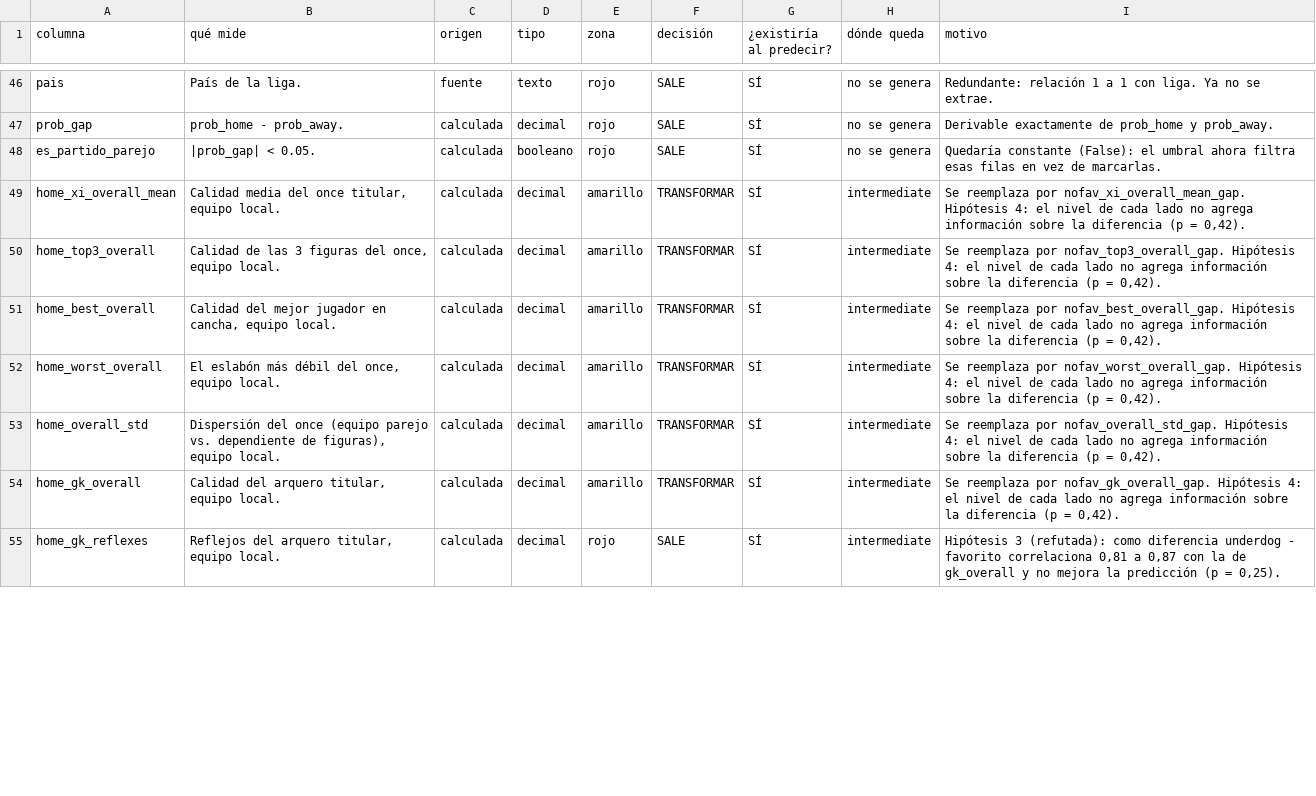
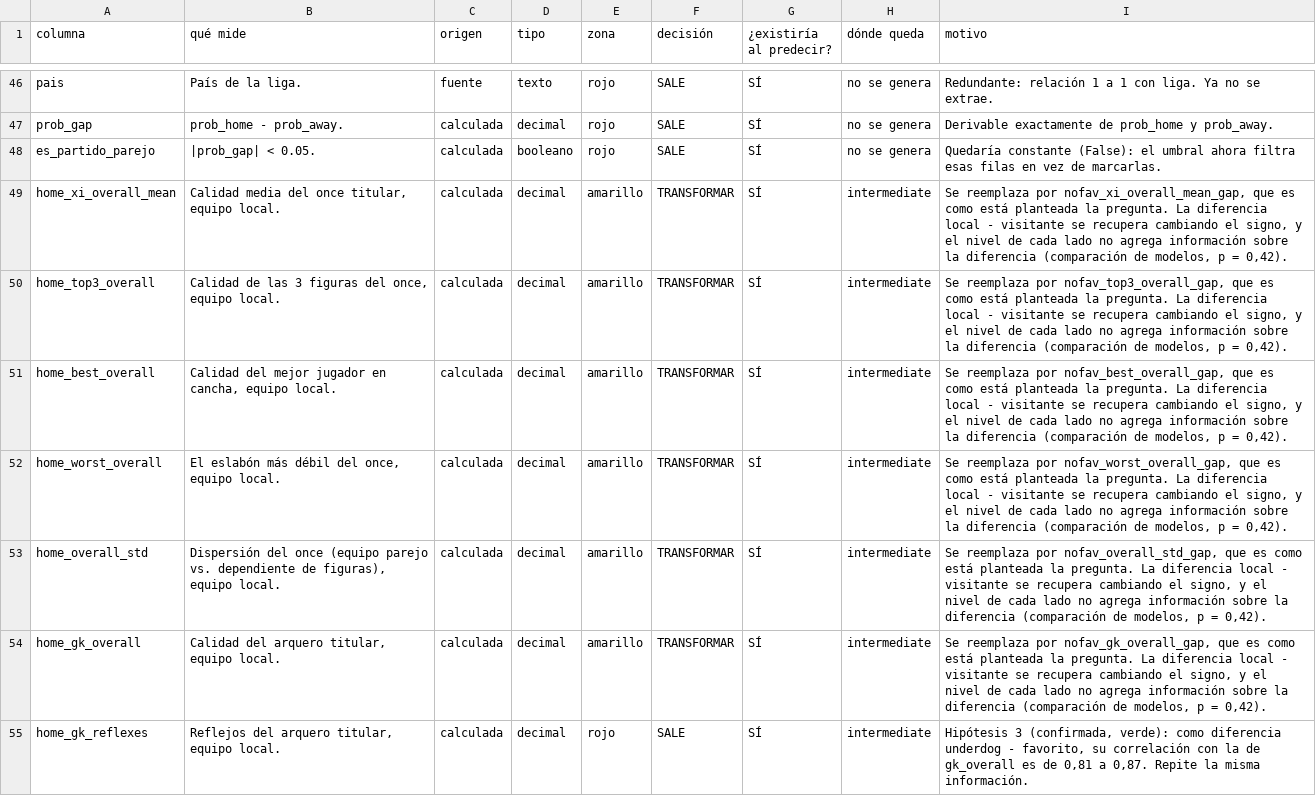
Before and after one commit to MannMatias/UnderDog, a CSV file: docs/column_candidates.csv, drawn as a sheet; only a part is shown, gaps mark what is left out; the diff covers the shown part only.

```diff
--- a/docs/column_candidates.csv
+++ b/docs/column_candidates.csv
@@ -48,8 +48,8 @@ prob_gap,prob_home - prob_away.,calculada,decimal,rojo,SALE,SÍ,no se genera,Der
 es_partido_parejo,|prob_gap| < 0.05.,calculada,booleano,rojo,SALE,SÍ,no se genera,Quedaría constante (False): el umbral ahora filtra esas filas en vez de marcarlas.
-home_xi_overall_mean,"Calidad media del once titular, equipo local.",calculada,decimal,amarillo,TRANSFORMAR,SÍ,intermediate,"Se reemplaza por nofav_xi_overall_mean_gap. Hipótesis 4: el nivel de cada lado no agrega información sobre la diferencia (p = 0,42)."
-home_top3_overall,"Calidad de las 3 figuras del once, equipo local.",calculada,decimal,amarillo,TRANSFORMAR,SÍ,intermediate,"Se reemplaza por nofav_top3_overall_gap. Hipótesis 4: el nivel de cada lado no agrega información sobre la diferencia (p = 0,42)."
-home_best_overall,"Calidad del mejor jugador en cancha, equipo local.",calculada,decimal,amarillo,TRANSFORMAR,SÍ,intermediate,"Se reemplaza por nofav_best_overall_gap. Hipótesis 4: el nivel de cada lado no agrega información sobre la diferencia (p = 0,42)."
-home_worst_overall,"El eslabón más débil del once, equipo local.",calculada,decimal,amarillo,TRANSFORMAR,SÍ,intermediate,"Se reemplaza por nofav_worst_overall_gap. Hipótesis 4: el nivel de cada lado no agrega información sobre la diferencia (p = 0,42)."
-home_overall_std,"Dispersión del once (equipo parejo vs. dependiente de figuras), equipo local.",calculada,decimal,amarillo,TRANSFORMAR,SÍ,intermediate,"Se reemplaza por nofav_overall_std_gap. Hipótesis 4: el nivel de cada lado no agrega información sobre la diferencia (p = 0,42)."
-home_gk_overall,"Calidad del arquero titular, equipo local.",calculada,decimal,amarillo,TRANSFORMAR,SÍ,intermediate,"Se reemplaza por nofav_gk_overall_gap. Hipótesis 4: el nivel de cada lado no agrega información sobre la diferencia (p = 0,42)."
-home_gk_reflexes,"Reflejos del arquero titular, equipo local.",calculada,decimal,rojo,SALE,SÍ,intermediate,"Hipótesis 3 (refutada): como diferencia underdog - favorito correlaciona 0,81 a 0,87 con la de gk_overall y no mejora la predicción (p = 0,25)."
+home_xi_overall_mean,"Calidad media del once titular, equipo local.",calculada,decimal,amarillo,TRANSFORMAR,SÍ,intermediate,"Se reemplaza por nofav_xi_overall_mean_gap, que es como está planteada la pregunta. La diferencia local - visitante se recupera cambiando el signo, y el nivel de cada lado no agrega información sobre la diferencia (comparación de modelos, p = 0,42)."
+home_top3_overall,"Calidad de las 3 figuras del once, equipo local.",calculada,decimal,amarillo,TRANSFORMAR,SÍ,intermediate,"Se reemplaza por nofav_top3_overall_gap, que es como está planteada la pregunta. La diferencia local - visitante se recupera cambiando el signo, y el nivel de cada lado no agrega información sobre la diferencia (comparación de modelos, p = 0,42)."
+home_best_overall,"Calidad del mejor jugador en cancha, equipo local.",calculada,decimal,amarillo,TRANSFORMAR,SÍ,intermediate,"Se reemplaza por nofav_best_overall_gap, que es como está planteada la pregunta. La diferencia local - visitante se recupera cambiando el signo, y el nivel de cada lado no agrega información sobre la diferencia (comparación de modelos, p = 0,42)."
+home_worst_overall,"El eslabón más débil del once, equipo local.",calculada,decimal,amarillo,TRANSFORMAR,SÍ,intermediate,"Se reemplaza por nofav_worst_overall_gap, que es como está planteada la pregunta. La diferencia local - visitante se recupera cambiando el signo, y el nivel de cada lado no agrega información sobre la diferencia (comparación de modelos, p = 0,42)."
+home_overall_std,"Dispersión del once (equipo parejo vs. dependiente de figuras), equipo local.",calculada,decimal,amarillo,TRANSFORMAR,SÍ,intermediate,"Se reemplaza por nofav_overall_std_gap, que es como está planteada la pregunta. La diferencia local - visitante se recupera cambiando el signo, y el nivel de cada lado no agrega información sobre la diferencia (comparación de modelos, p = 0,42)."
+home_gk_overall,"Calidad del arquero titular, equipo local.",calculada,decimal,amarillo,TRANSFORMAR,SÍ,intermediate,"Se reemplaza por nofav_gk_overall_gap, que es como está planteada la pregunta. La diferencia local - visitante se recupera cambiando el signo, y el nivel de cada lado no agrega información sobre la diferencia (comparación de modelos, p = 0,42)."
+home_gk_reflexes,"Reflejos del arquero titular, equipo local.",calculada,decimal,rojo,SALE,SÍ,intermediate,"Hipótesis 3 (confirmada, verde): como diferencia underdog - favorito, su correlación con la de gk_overall es de 0,81 a 0,87. Repite la misma información."
```
Also changed, not shown: 85 edited cells elsewhere in this file, 11 other files.
